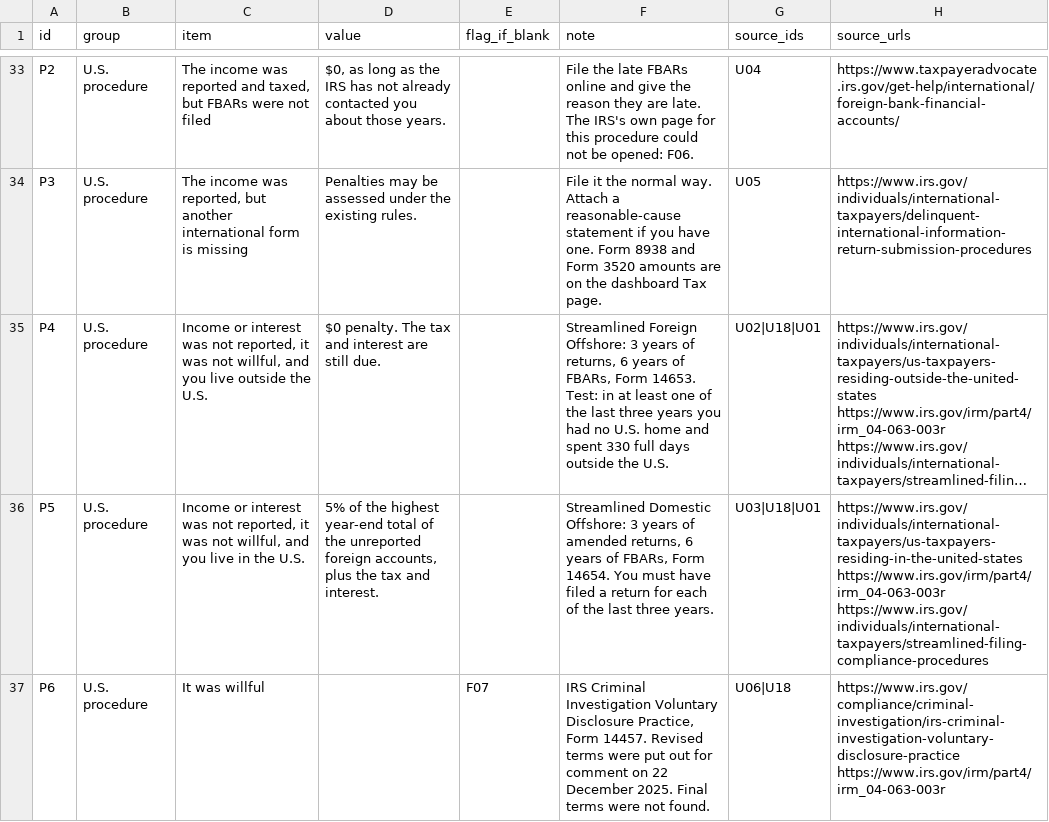
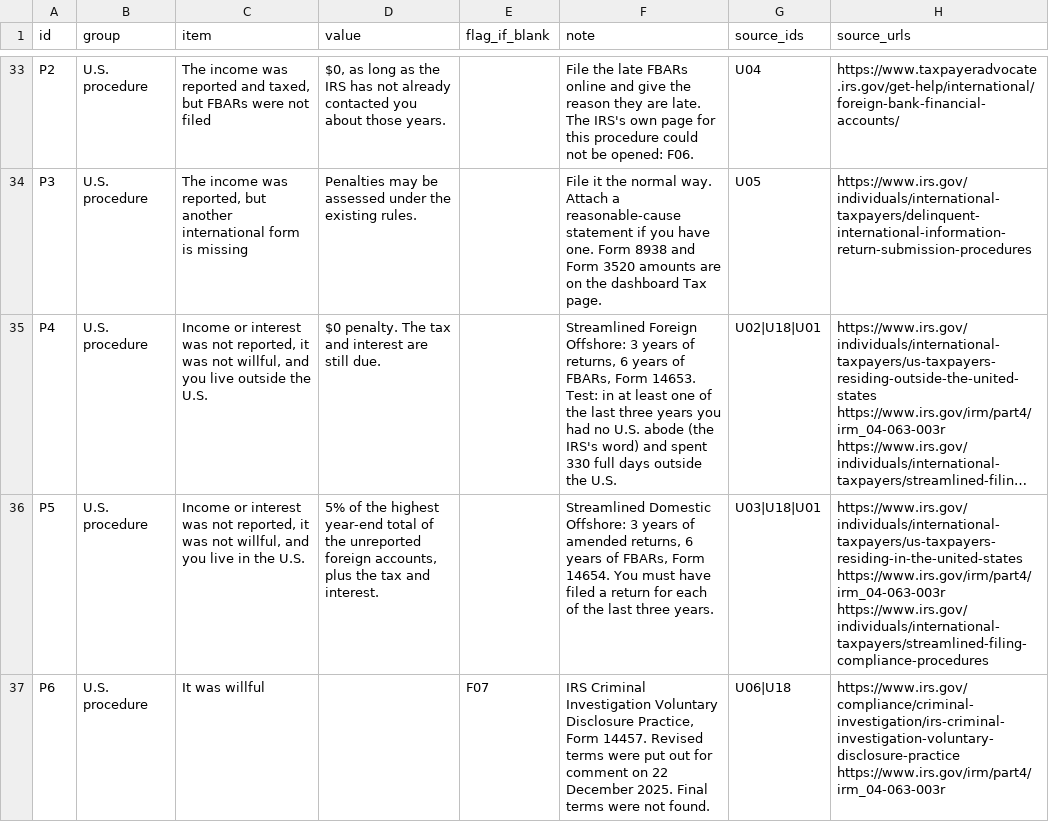
Before and after one commit to sassnarep3-star/China3, a CSV file: data/6da0_rules.csv, drawn as a sheet; only a part is shown, gaps mark what is left out; long unchanged cells end in …; the diff names each change by its address in the sheet, - before the commit and + after, or states it on an @@ line.

```diff
--- a/data/6da0_rules.csv
+++ b/data/6da0_rules.csv
-F35 (note): …no U.S. home and spent…
+F35 (note): …no U.S. abode (the IRS's word) and spent…
```
Also changed, not shown: data/6da0_flags.csv, data/6da0_sources.csv, 4 other files.
